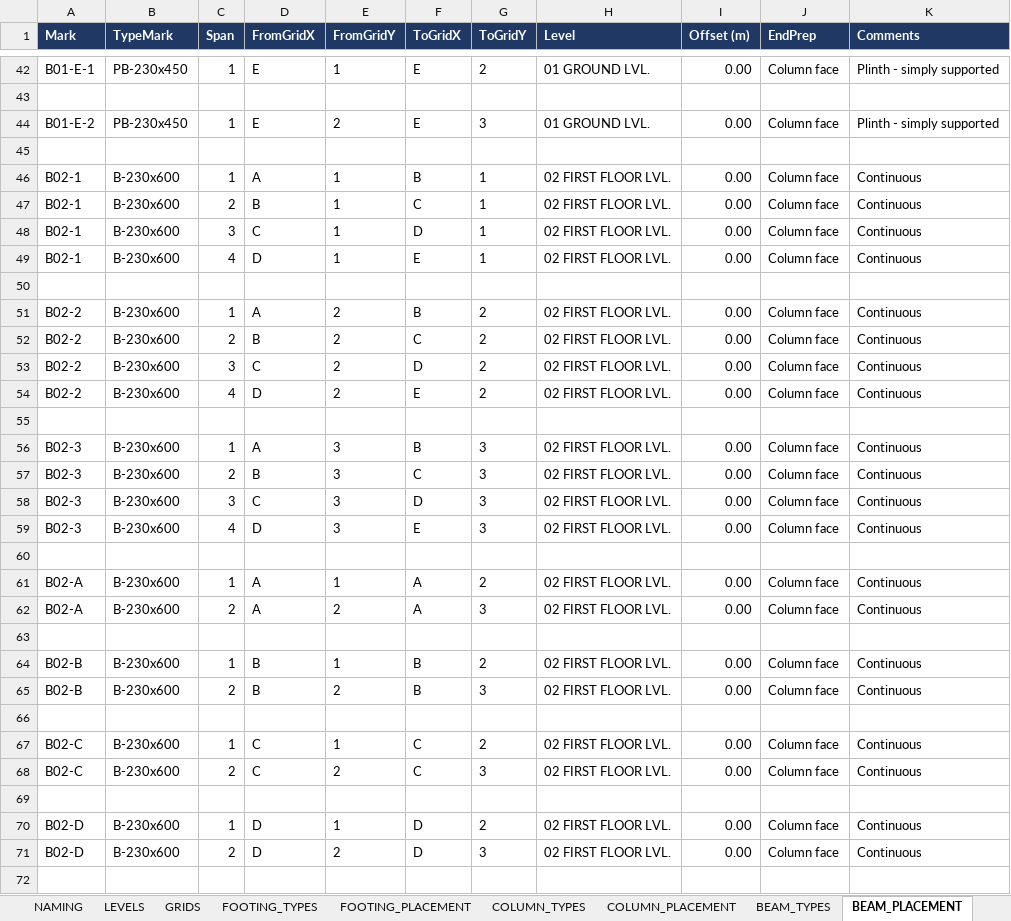
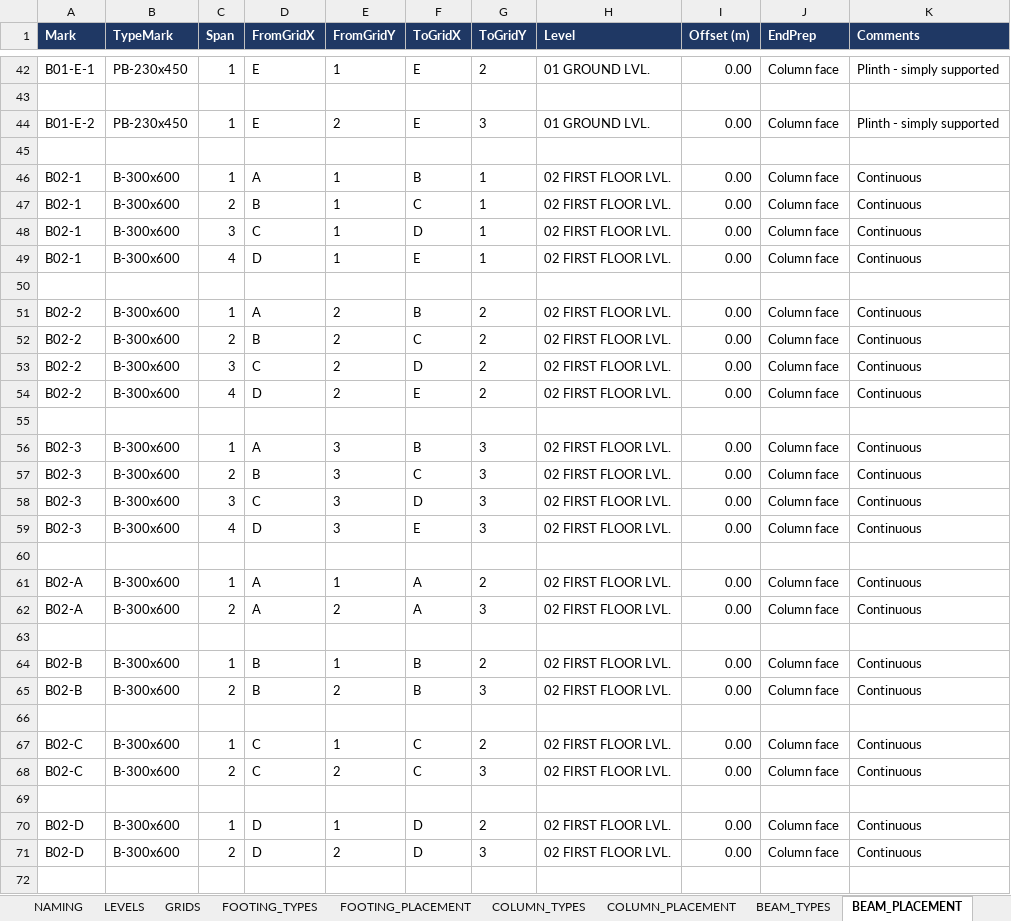
Before and after one commit to Zxaidman/AnnoGeeToolkit, an Excel workbook: bridge/excel/AnonGee_Sample_Project.xlsm, sheet BEAM_PLACEMENT, drawn as a sheet; only a part is shown, gaps mark what is left out; values as stored, in another font and other column widths than the file's, no borders; the diff covers the shown part only; the diff names each change by its address in the sheet, - before the commit and + after, or states it on an @@ line.

```diff
--- a/bridge/excel/AnonGee_Sample_Project.xlsm (sheet BEAM_PLACEMENT)
+++ b/bridge/excel/AnonGee_Sample_Project.xlsm (sheet BEAM_PLACEMENT)
-B46:B49 (TypeMark): B-230x600
+B46:B49 (TypeMark): B-300x600
-B51:B54 (TypeMark): B-230x600
+B51:B54 (TypeMark): B-300x600
-B56:B59 (TypeMark): B-230x600
+B56:B59 (TypeMark): B-300x600
-B61:B62 (TypeMark): B-230x600
+B61:B62 (TypeMark): B-300x600
-B64:B65 (TypeMark): B-230x600
+B64:B65 (TypeMark): B-300x600
-B67:B68 (TypeMark): B-230x600
+B67:B68 (TypeMark): B-300x600
-B70:B71 (TypeMark): B-230x600
+B70:B71 (TypeMark): B-300x600
```
Also changed, not shown: 90 edited cells elsewhere in this sheet, sheet FINDINGS, sheet CONTROL, sheet LOG, sheet NAMING, sheet BEAM_TYPES, charts or pictures, 19 other files.
